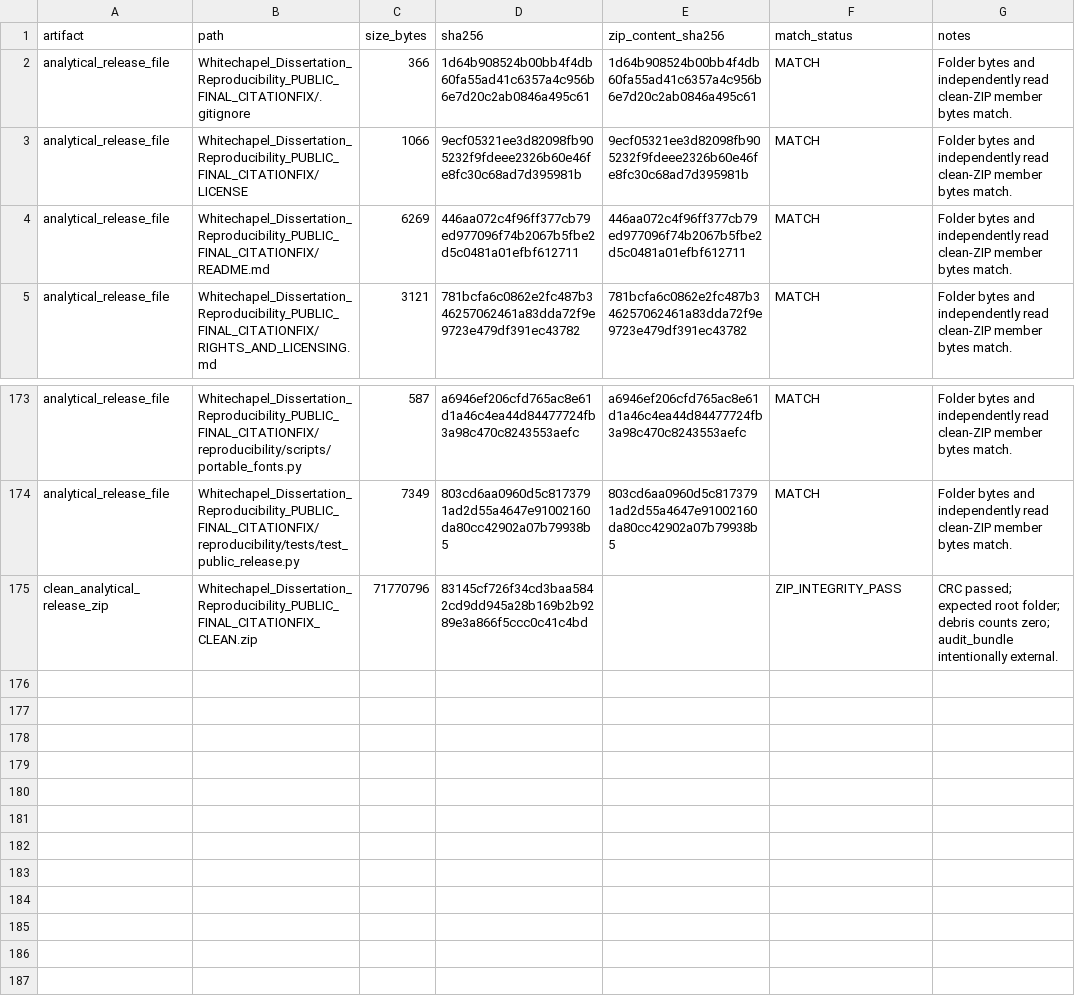
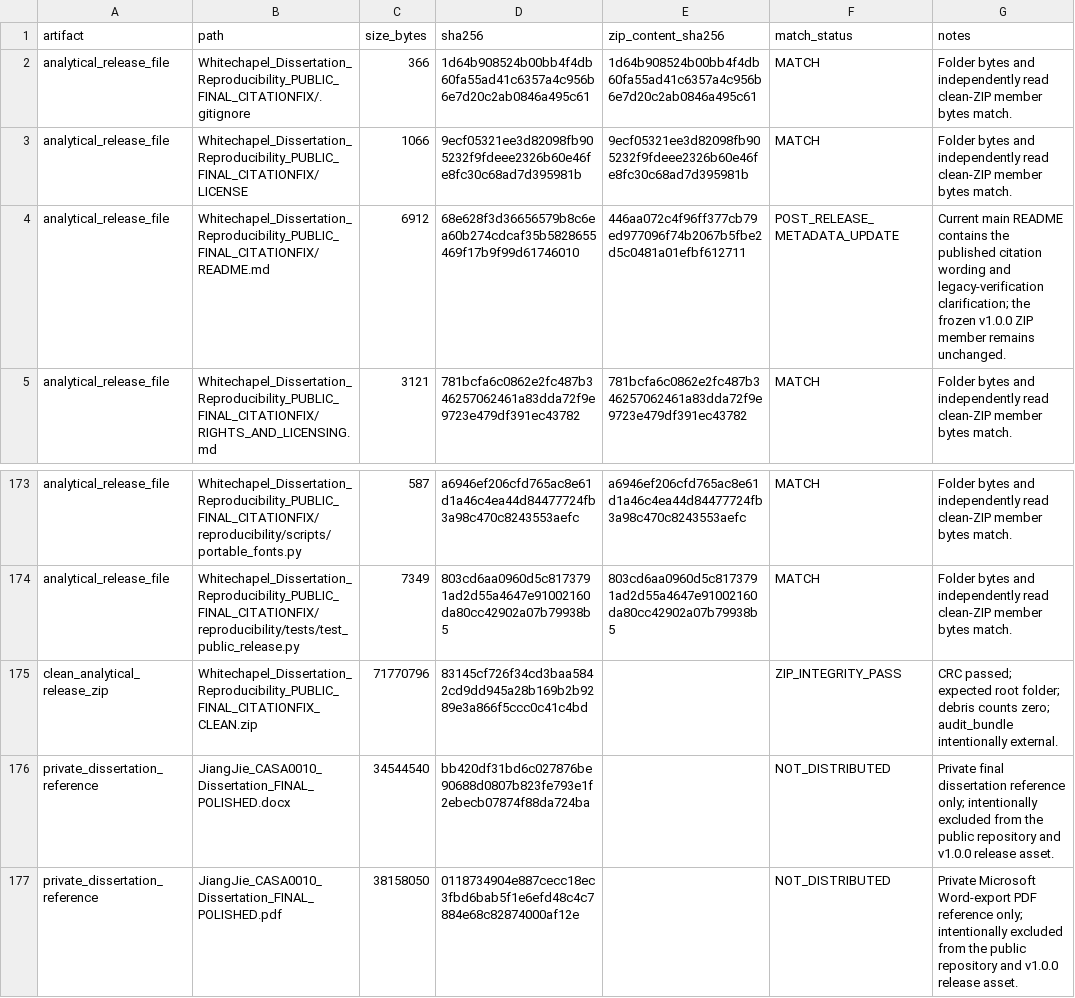
Before and after one commit to chestnutwei/whitechapel-moh-dissertation-reproducibility, a CSV file: audit_bundle/PUBLIC_SHA256_MANIFEST_FINAL.csv, drawn as a sheet; only a part is shown, gaps mark what is left out.

Commit message:
Sync final dissertation source checks

```diff
--- a/audit_bundle/PUBLIC_SHA256_MANIFEST_FINAL.csv
+++ b/audit_bundle/PUBLIC_SHA256_MANIFEST_FINAL.csv
@@ -3,3 +3,3 @@ analytical_release_file,Whitechapel_Dissertation_Reproducibility_PUBLIC_FINAL_CI
 analytical_release_file,Whitechapel_Dissertation_Reproducibility_PUBLIC_FINAL_CITATIONFIX/LICENSE,1066,9ecf05321ee3d82098fb905232f9fdeee2326b60e46fe8fc30c68ad7d395981b,9ecf05321ee3d82098fb905232f9fdeee2326b60e46fe8fc30c68ad7d395981b,MATCH,Folder bytes and independently read clean-ZIP member bytes match.
-analytical_release_file,Whitechapel_Dissertation_Reproducibility_PUBLIC_FINAL_CITATIONFIX/README.md,6269,446aa072c4f96ff377cb79ed977096f74b2067b5fbe2d5c0481a01efbf612711,446aa072c4f96ff377cb79ed977096f74b2067b5fbe2d5c0481a01efbf612711,MATCH,Folder bytes and independently read clean-ZIP member bytes match.
+analytical_release_file,Whitechapel_Dissertation_Reproducibility_PUBLIC_FINAL_CITATIONFIX/README.md,6912,68e628f3d36656579b8c6ea60b274cdcaf35b5828655469f17b9f99d61746010,446aa072c4f96ff377cb79ed977096f74b2067b5fbe2d5c0481a01efbf612711,POST_RELEASE_METADATA_UPDATE,Current main README contains the published citation wording and legacy-verification clarification; the frozen v1.0.0 ZIP member remains unchanged.
 analytical_release_file,Whitechapel_Dissertation_Reproducibility_PUBLIC_FINAL_CITATIONFIX/RIGHTS_AND_LICENSING.md,3121,781bcfa6c0862e2fc487b346257062461a83dda72f9e9723e479df391ec43782,781bcfa6c0862e2fc487b346257062461a83dda72f9e9723e479df391ec43782,MATCH,Folder bytes and independently read clean-ZIP member bytes match.
@@ -175 +175,3 @@ analytical_release_file,Whitechapel_Dissertation_Reproducibility_PUBLIC_FINAL_CI
 clean_analytical_release_zip,Whitechapel_Dissertation_Reproducibility_PUBLIC_FINAL_CITATIONFIX_CLEAN.zip,71770796,83145cf726f34cd3baa5842cd9dd945a28b169b2b9289e3a866f5ccc0c41c4bd,,ZIP_INTEGRITY_PASS,CRC passed; expected root folder; debris counts zero; audit_bundle intentionally external.
+private_dissertation_reference,JiangJie_CASA0010_Dissertation_FINAL_POLISHED.docx,34544540,bb420df31bd6c027876be90688d0807b823fe793e1f2ebecb07874f88da724ba,,NOT_DISTRIBUTED,Private final dissertation reference only; intentionally excluded from the public repository and v1.0.0 release asset.
+private_dissertation_reference,JiangJie_CASA0010_Dissertation_FINAL_POLISHED.pdf,38158050,0118734904e887cecc18ec3fbd6bab5f1e6efd48c4c7884e68c82874000af12e,,NOT_DISTRIBUTED,Private Microsoft Word-export PDF reference only; intentionally excluded from the public repository and v1.0.0 release asset.
```
Also changed, not shown: 2 other files.
